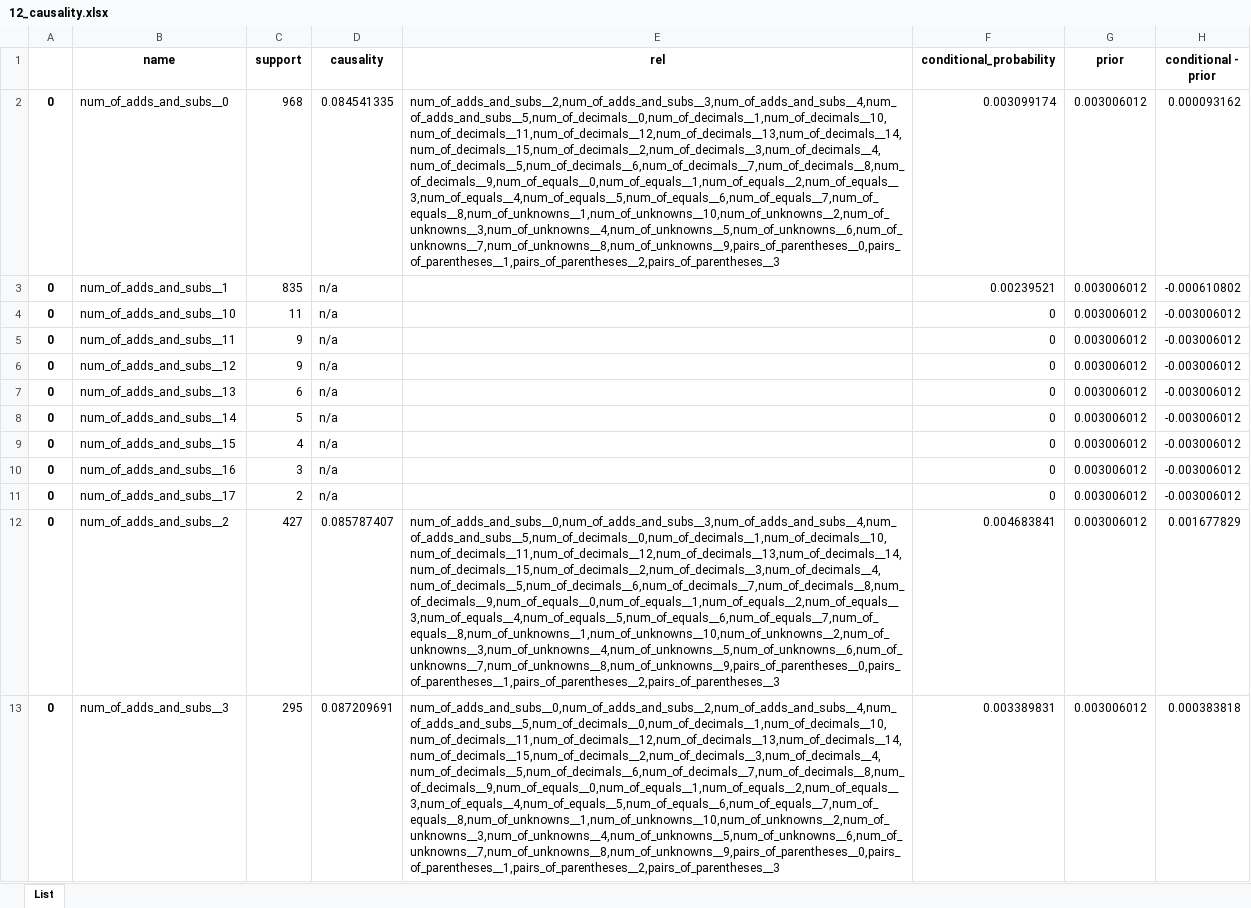
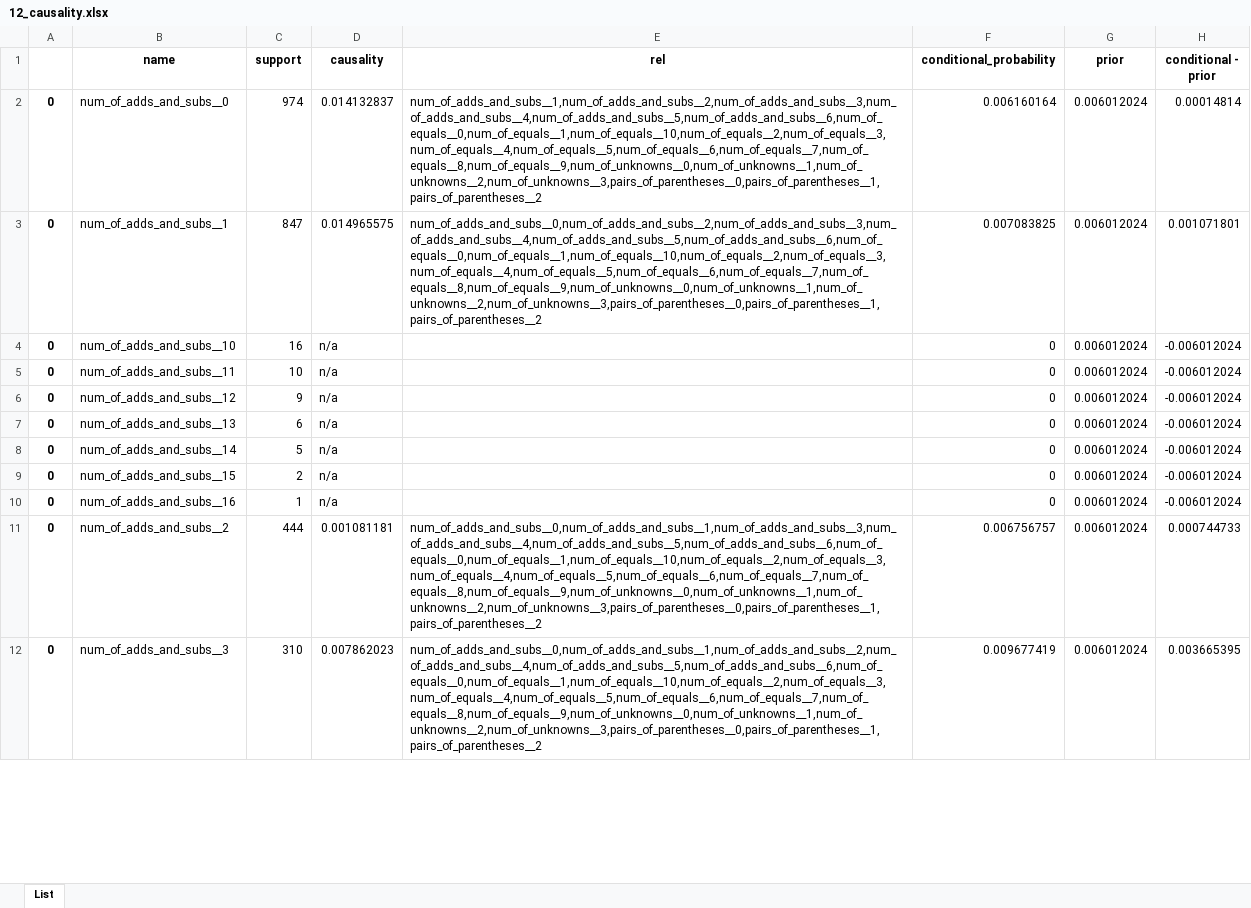
Before and after one commit to hwelsters/internal-consistency, an Excel workbook: 06-03-2023/data/output/xlsx/sample_0/12_causality.xlsx, sheet List, drawn as a sheet; only a part is shown; values as stored, in another font and other column widths than the file's, no borders; removed rows and columns are numbered as before the commit, all else as after; the diff covers the shown part only; the diff names each change by its address in the sheet, - before the commit and + after, or states it on an @@ line.

```diff
--- a/06-03-2023/data/output/xlsx/sample_0/12_causality.xlsx (sheet List)
+++ b/06-03-2023/data/output/xlsx/sample_0/12_causality.xlsx (sheet List)
-C2 (support): 968
+C2 (support): 974
-D2 (causality): 0.084541335
+D2 (causality): 0.014132837
-E2 (rel): num_of_adds_and_subs__2,num_of_adds_and_subs__3,num_of_adds_and_subs__4,num_of_adds_and_subs__5,num_of_decimals__0,num_of_decimals__1,num_of_decimals__10,num_of_decimals__11,num_of_decimals__12,num_of_decimals__13,num_of_decimals__14,num_of_decimals__15,num_of_decimals__2,num_of_decimals__3,num_of_decimals__4,num_of_decimals__5,num_of_decimals__6,num_of_decimals__7,num_of_decimals__8,num_of_decimals__9,num_of_equals__0,num_of_equals__1,num_of_equals__2,num_of_equals__3,num_of_equals__4,num_of_equals__5,num_of_equals__6,num_of_equals__7,num_of_equals__8,num_of_unknowns__1,num_of_unknowns__10,num_of_unknowns__2,num_of_unknowns__3,num_of_unknowns__4,num_of_unknowns__5,num_of_unknowns__6,num_of_unknowns__7,num_of_unknowns__8,num_of_unknowns__9,pairs_of_parentheses__0,pairs_of_parentheses__1,pairs_of_parentheses__2,pairs_of_parentheses__3
+E2 (rel): num_of_adds_and_subs__1,num_of_adds_and_subs__2,num_of_adds_and_subs__3,num_of_adds_and_subs__4,num_of_adds_and_subs__5,num_of_adds_and_subs__6,num_of_equals__0,num_of_equals__1,num_of_equals__10,num_of_equals__2,num_of_equals__3,num_of_equals__4,num_of_equals__5,num_of_equals__6,num_of_equals__7,num_of_equals__8,num_of_equals__9,num_of_unknowns__0,num_of_unknowns__1,num_of_unknowns__2,num_of_unknowns__3,pairs_of_parentheses__0,pairs_of_parentheses__1,pairs_of_parentheses__2
-F2 (conditional_probability): 0.003099174
+F2 (conditional_probability): 0.006160164
-G2:G10 (prior): 0.003006012
+G2:G10 (prior): 0.006012024
-H2 (conditional - prior): 0.000093162
+H2 (conditional - prior): 0.00014814
-C3 (support): 835
+C3 (support): 847
-D3 (causality): n/a
+D3 (causality): 0.014965575
-E3 (rel): (empty)
+E3 (rel): num_of_adds_and_subs__0,num_of_adds_and_subs__2,num_of_adds_and_subs__3,num_of_adds_and_subs__4,num_of_adds_and_subs__5,num_of_adds_and_subs__6,num_of_equals__0,num_of_equals__1,num_of_equals__10,num_of_equals__2,num_of_equals__3,num_of_equals__4,num_of_equals__5,num_of_equals__6,num_of_equals__7,num_of_equals__8,num_of_equals__9,num_of_unknowns__0,num_of_unknowns__1,num_of_unknowns__2,num_of_unknowns__3,pairs_of_parentheses__0,pairs_of_parentheses__1,pairs_of_parentheses__2
-F3 (conditional_probability): 0.00239521
+F3 (conditional_probability): 0.007083825
-H3 (conditional - prior): -0.000610802
+H3 (conditional - prior): 0.001071801
-C4 (support): 11
+C4 (support): 16
-H4:H10 (conditional - prior): -0.003006012
+H4:H10 (conditional - prior): -0.006012024
-C5 (support): 9
+C5 (support): 10
-C9 (support): 4
+C9 (support): 2
-C10 (support): 3
+C10 (support): 1
-row 11: 0 | num_of_adds_and_subs__17 | 2 | n/a |  | 0 | 0.003006012 | -0.003006012
-C11 (support): 427
+C11 (support): 444
-D11 (causality): 0.085787407
+D11 (causality): 0.001081181
-E11 (rel): num_of_adds_and_subs__0,num_of_adds_and_subs__3,num_of_adds_and_subs__4,num_of_adds_and_subs__5,num_of_decimals__0,num_of_decimals__1,num_of_decimals__10,num_of_decimals__11,num_of_decimals__12,num_of_decimals__13,num_of_decimals__14,num_of_decimals__15,num_of_decimals__2,num_of_decimals__3,num_of_decimals__4,num_of_decimals__5,num_of_decimals__6,num_of_decimals__7,num_of_decimals__8,num_of_decimals__9,num_of_equals__0,num_of_equals__1,num_of_equals__2,num_of_equals__3,num_of_equals__4,num_of_equals__5,num_of_equals__6,num_of_equals__7,num_of_equals__8,num_of_unknowns__1,num_of_unknowns__10,num_of_unknowns__2,num_of_unknowns__3,num_of_unknowns__4,num_of_unknowns__5,num_of_unknowns__6,num_of_unknowns__7,num_of_unknowns__8,num_of_unknowns__9,pairs_of_parentheses__0,pairs_of_parentheses__1,pairs_of_parentheses__2,pairs_of_parentheses__3
+E11 (rel): num_of_adds_and_subs__0,num_of_adds_and_subs__1,num_of_adds_and_subs__3,num_of_adds_and_subs__4,num_of_adds_and_subs__5,num_of_adds_and_subs__6,num_of_equals__0,num_of_equals__1,num_of_equals__10,num_of_equals__2,num_of_equals__3,num_of_equals__4,num_of_equals__5,num_of_equals__6,num_of_equals__7,num_of_equals__8,num_of_equals__9,num_of_unknowns__0,num_of_unknowns__1,num_of_unknowns__2,num_of_unknowns__3,pairs_of_parentheses__0,pairs_of_parentheses__1,pairs_of_parentheses__2
-F11 (conditional_probability): 0.004683841
+F11 (conditional_probability): 0.006756757
-G11:G12 (prior): 0.003006012
+G11:G12 (prior): 0.006012024
-H11 (conditional - prior): 0.001677829
+H11 (conditional - prior): 0.000744733
-C12 (support): 295
+C12 (support): 310
-D12 (causality): 0.087209691
+D12 (causality): 0.007862023
-E12 (rel): num_of_adds_and_subs__0,num_of_adds_and_subs__2,num_of_adds_and_subs__4,num_of_adds_and_subs__5,num_of_decimals__0,num_of_decimals__1,num_of_decimals__10,num_of_decimals__11,num_of_decimals__12,num_of_decimals__13,num_of_decimals__14,num_of_decimals__15,num_of_decimals__2,num_of_decimals__3,num_of_decimals__4,num_of_decimals__5,num_of_decimals__6,num_of_decimals__7,num_of_decimals__8,num_of_decimals__9,num_of_equals__0,num_of_equals__1,num_of_equals__2,num_of_equals__3,num_of_equals__4,num_of_equals__5,num_of_equals__6,num_of_equals__7,num_of_equals__8,num_of_unknowns__1,num_of_unknowns__10,num_of_unknowns__2,num_of_unknowns__3,num_of_unknowns__4,num_of_unknowns__5,num_of_unknowns__6,num_of_unknowns__7,num_of_unknowns__8,num_of_unknowns__9,pairs_of_parentheses__0,pairs_of_parentheses__1,pairs_of_parentheses__2,pairs_of_parentheses__3
+E12 (rel): num_of_adds_and_subs__0,num_of_adds_and_subs__1,num_of_adds_and_subs__2,num_of_adds_and_subs__4,num_of_adds_and_subs__5,num_of_adds_and_subs__6,num_of_equals__0,num_of_equals__1,num_of_equals__10,num_of_equals__2,num_of_equals__3,num_of_equals__4,num_of_equals__5,num_of_equals__6,num_of_equals__7,num_of_equals__8,num_of_equals__9,num_of_unknowns__0,num_of_unknowns__1,num_of_unknowns__2,num_of_unknowns__3,pairs_of_parentheses__0,pairs_of_parentheses__1,pairs_of_parentheses__2
-F12 (conditional_probability): 0.003389831
+F12 (conditional_probability): 0.009677419
-H12 (conditional - prior): 0.000383818
+H12 (conditional - prior): 0.003665395
```
Also changed, not shown: 13 added rows, 6 removed rows and 365 edited cells elsewhere in this sheet, 06-03-2023/data/output/xlsx/sample_0/13_causality.xlsx, 06-03-2023/data/output/xlsx/sample_0/14_causality.xlsx, 15 other files.
